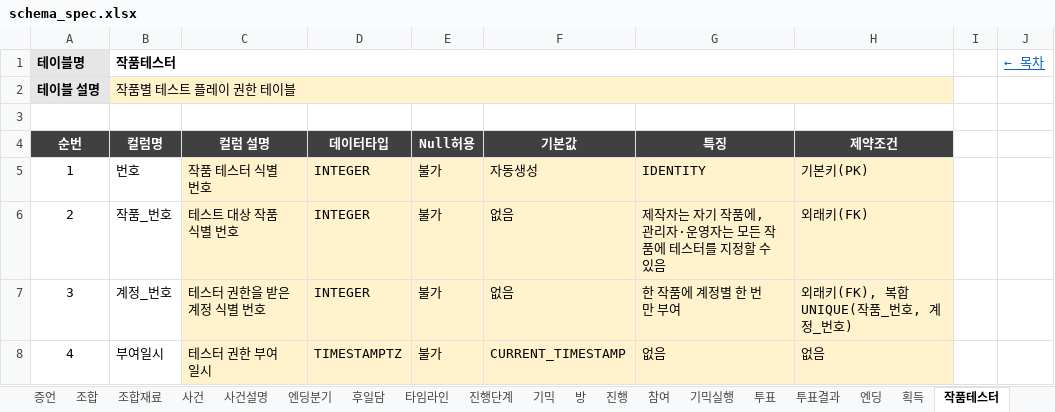
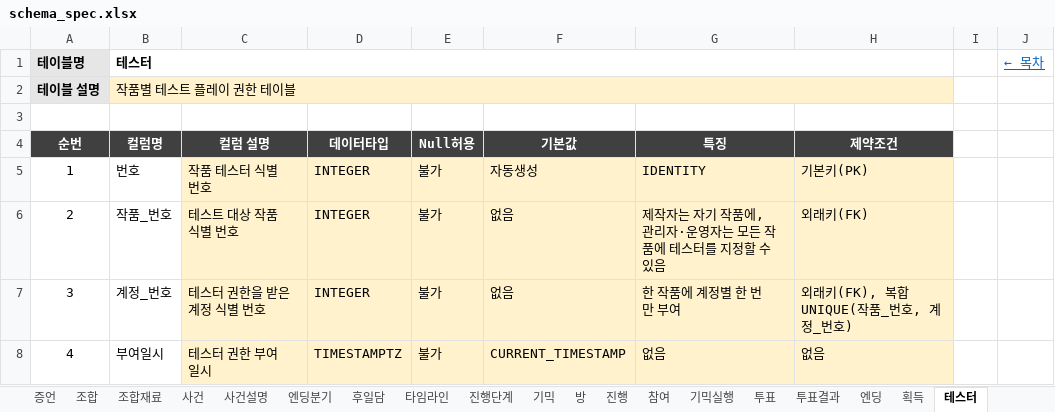
Before and after one commit to Donguk-Kim-kr/murdermystery, an Excel workbook: db/spec/schema_spec.xlsx, sheet 테스터, drawn as a sheet; values as stored, in another font and other column widths than the file's, no borders; the diff names each change by its address in the sheet, - before the commit and + after, or states it on an @@ line.

```diff
--- a/db/spec/schema_spec.xlsx (sheet 테스터)
+++ b/db/spec/schema_spec.xlsx (sheet 테스터)
-sheet tab: 작품테스터
+sheet tab: 테스터
-B1 (컬럼명): 작품테스터
+B1 (컬럼명): 테스터
```
Also changed, not shown: sheet 목차, 15 other files.
